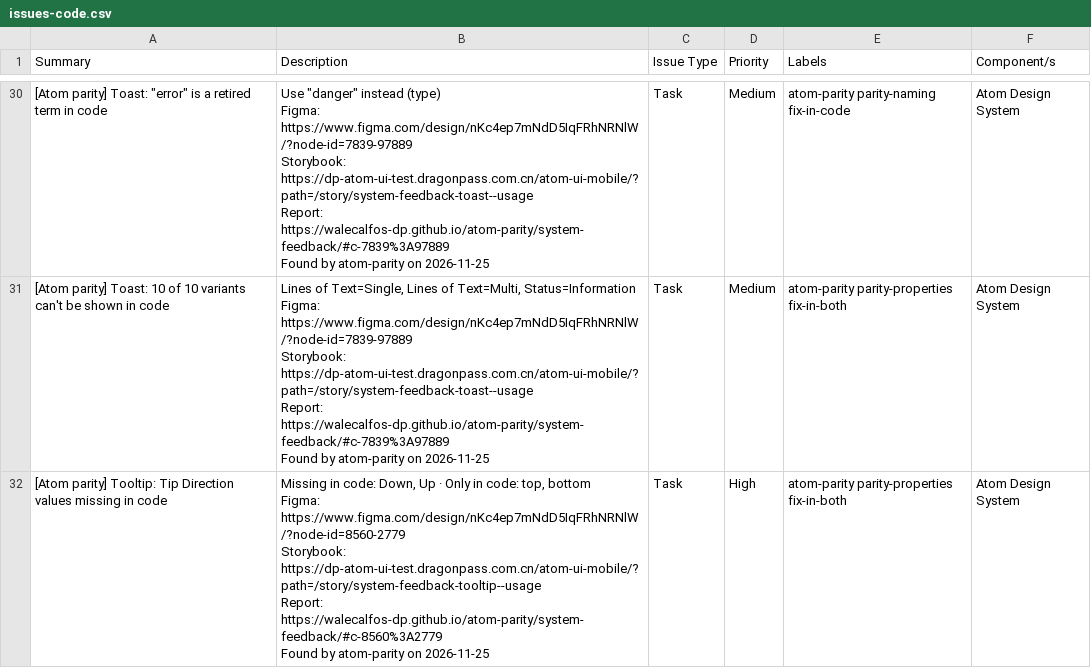
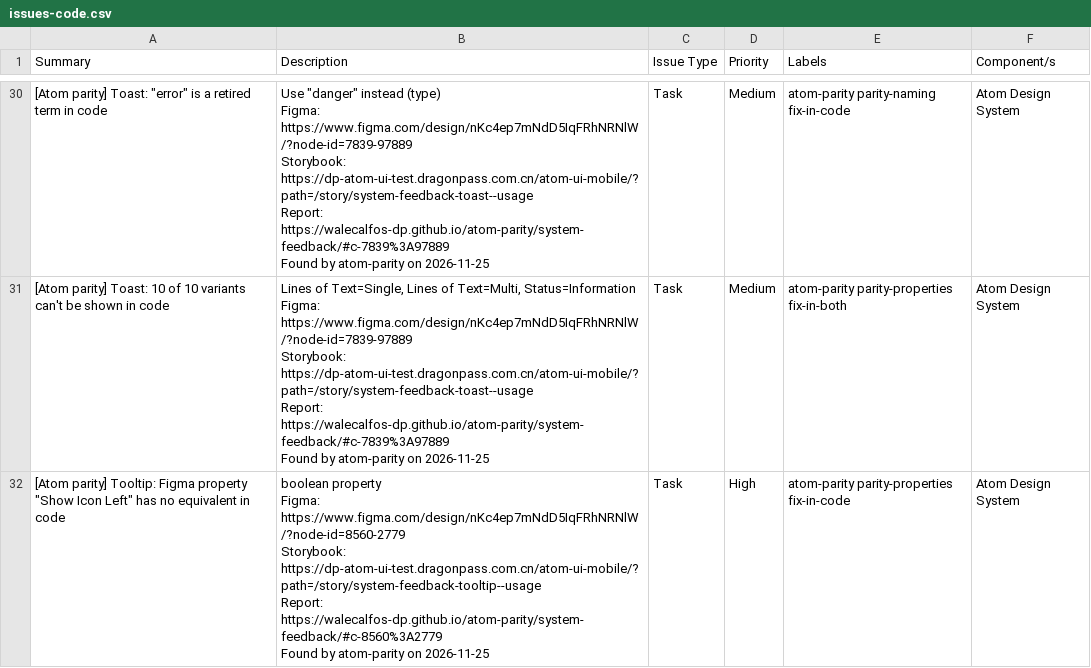
Before and after one commit to WaleCalfos-dp/atom-parity, a CSV file: system-feedback/issues-code.csv, drawn as a sheet; only a part is shown, gaps mark what is left out; the shorter side is filled out with more unchanged rows; the diff covers the shown part only.

```diff
--- a/system-feedback/issues-code.csv
+++ b/system-feedback/issues-code.csv
@@ -209 +209,8 @@ Report: https://walecalfos-dp.github.io/atom-parity/system-feedback/#c-7839%3A97
 Found by atom-parity on 2026-11-25","Task","Medium","atom-parity parity-properties fix-in-both","Atom Design System"
+"[Atom parity] Tooltip: Figma property ""Show Icon Left"" has no equivalent in code","boolean property
+
+Figma: https://www.figma.com/design/nKc4ep7mNdD5IqFRhNRNlW/?node-id=8560-2779
+Storybook: https://dp-atom-ui-test.dragonpass.com.cn/atom-ui-mobile/?path=/story/system-feedback-tooltip--usage
+Report: https://walecalfos-dp.github.io/atom-parity/system-feedback/#c-8560%3A2779
+
+Found by atom-parity on 2026-11-25","Task","High","atom-parity parity-properties fix-in-code","Atom Design System"
```
Also changed, not shown: 1 added row elsewhere in this file, system-feedback/issues.csv, 6 other files.
